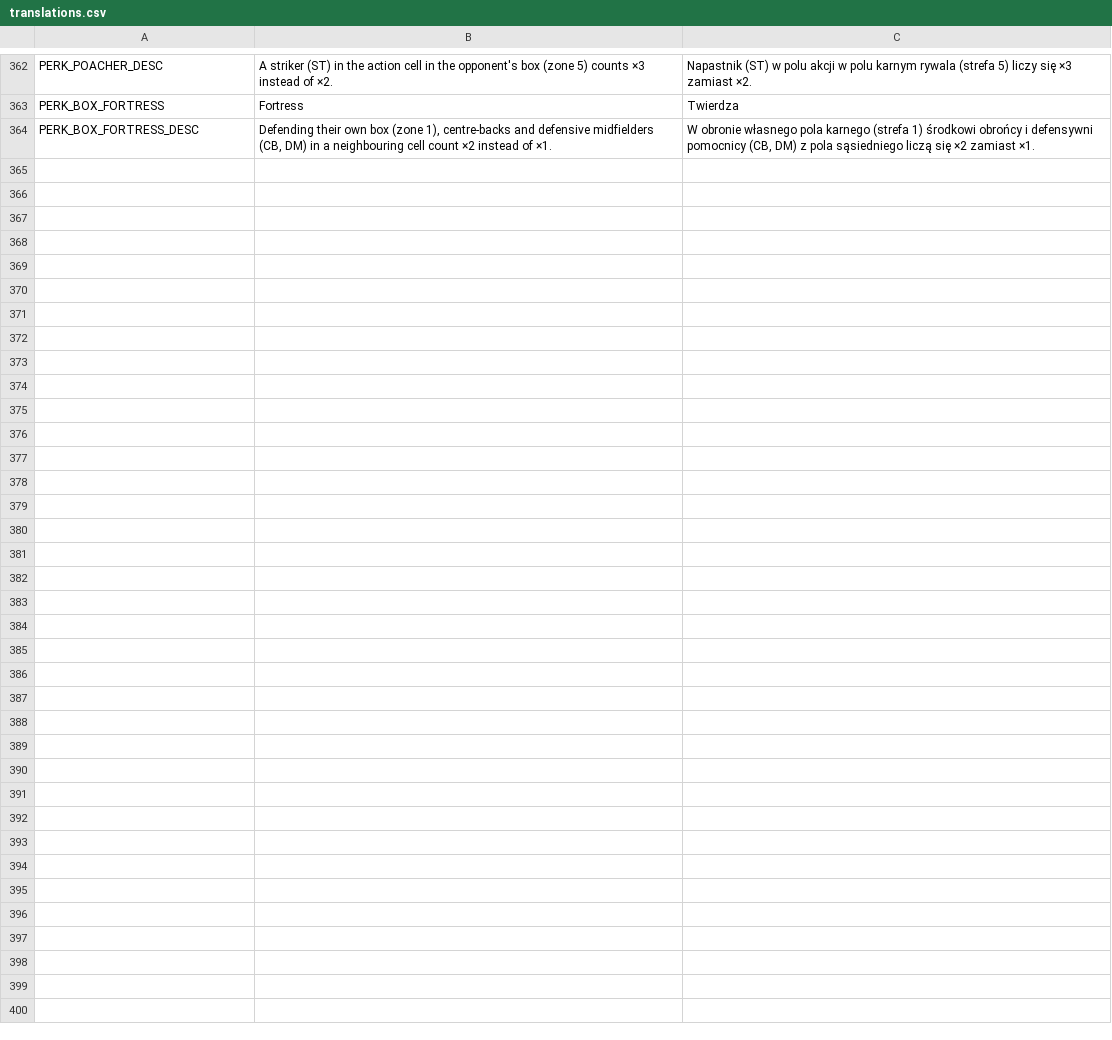
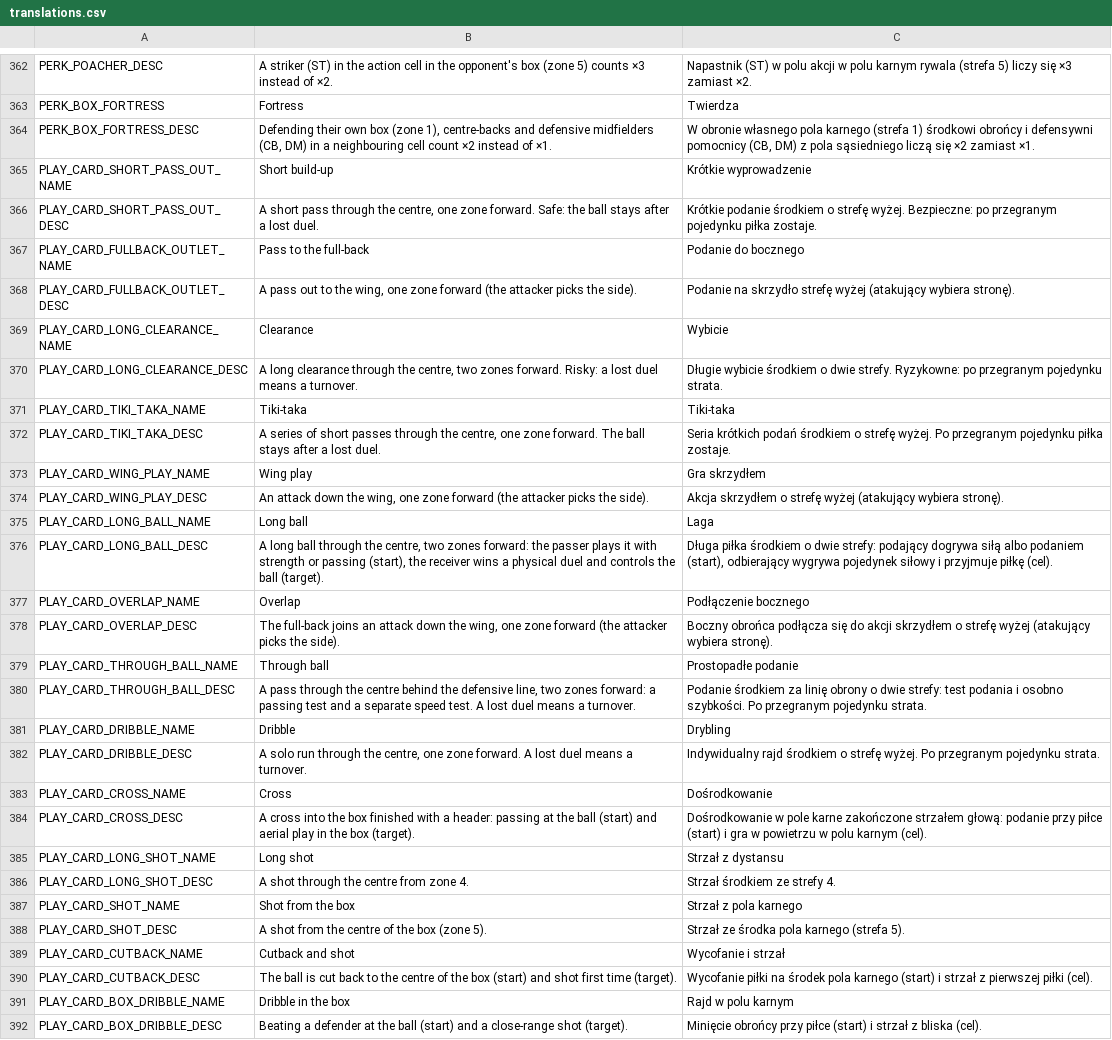
Before and after one commit to Myaakory/dice_football, a CSV file: localization/translations.csv, drawn as a sheet; only a part is shown, gaps mark what is left out; the diff names each change by its address in the sheet, - before the commit and + after, or states it on an @@ line.

```diff
--- a/localization/translations.csv
+++ b/localization/translations.csv
+row 365: PLAY_CARD_SHORT_PASS_OUT_NAME | Short build-up | Krótkie wyprowadzenie
+row 366: PLAY_CARD_SHORT_PASS_OUT_DESC | A short pass through the centre, one zone forward. Safe: the ball stays after a lost duel. | Krótkie podanie środkiem o strefę wyżej. Bezpieczne: po przegranym pojedynku piłka zostaje.
+row 367: PLAY_CARD_FULLBACK_OUTLET_NAME | Pass to the full-back | Podanie do bocznego
+row 368: PLAY_CARD_FULLBACK_OUTLET_DESC | A pass out to the wing, one zone forward (the attacker picks the side). | Podanie na skrzydło strefę wyżej (atakujący wybiera stronę).
+row 369: PLAY_CARD_LONG_CLEARANCE_NAME | Clearance | Wybicie
+row 370: PLAY_CARD_LONG_CLEARANCE_DESC | A long clearance through the centre, two zones forward. Risky: a lost duel means a turnover. | Długie wybicie środkiem o dwie strefy. Ryzykowne: po przegranym pojedynku strata.
+row 371: PLAY_CARD_TIKI_TAKA_NAME | Tiki-taka | Tiki-taka
+row 372: PLAY_CARD_TIKI_TAKA_DESC | A series of short passes through the centre, one zone forward. The ball stays after a lost duel. | Seria krótkich podań środkiem o strefę wyżej. Po przegranym pojedynku piłka zostaje.
+row 373: PLAY_CARD_WING_PLAY_NAME | Wing play | Gra skrzydłem
+row 374: PLAY_CARD_WING_PLAY_DESC | An attack down the wing, one zone forward (the attacker picks the side). | Akcja skrzydłem o strefę wyżej (atakujący wybiera stronę).
+row 375: PLAY_CARD_LONG_BALL_NAME | Long ball | Laga
+row 376: PLAY_CARD_LONG_BALL_DESC | A long ball through the centre, two zones forward: the passer plays it with strength or passing (start), the receiver wins a physical duel and controls the ball (target). | Długa piłka środkiem o dwie strefy: podający dogrywa siłą albo podaniem (start), odbierający wygrywa pojedynek siłowy i przyjmuje piłkę (cel).
+row 377: PLAY_CARD_OVERLAP_NAME | Overlap | Podłączenie bocznego
+row 378: PLAY_CARD_OVERLAP_DESC | The full-back joins an attack down the wing, one zone forward (the attacker picks the side). | Boczny obrońca podłącza się do akcji skrzydłem o strefę wyżej (atakujący wybiera stronę).
+row 379: PLAY_CARD_THROUGH_BALL_NAME | Through ball | Prostopadłe podanie
+row 380: PLAY_CARD_THROUGH_BALL_DESC | A pass through the centre behind the defensive line, two zones forward: a passing test and a separate speed test. A lost duel means a turnover. | Podanie środkiem za linię obrony o dwie strefy: test podania i osobno szybkości. Po przegranym pojedynku strata.
+row 381: PLAY_CARD_DRIBBLE_NAME | Dribble | Drybling
+row 382: PLAY_CARD_DRIBBLE_DESC | A solo run through the centre, one zone forward. A lost duel means a turnover. | Indywidualny rajd środkiem o strefę wyżej. Po przegranym pojedynku strata.
+row 383: PLAY_CARD_CROSS_NAME | Cross | Dośrodkowanie
+row 384: PLAY_CARD_CROSS_DESC | A cross into the box finished with a header: passing at the ball (start) and aerial play in the box (target). | Dośrodkowanie w pole karne zakończone strzałem głową: podanie przy piłce (start) i gra w powietrzu w polu karnym (cel).
+row 385: PLAY_CARD_LONG_SHOT_NAME | Long shot | Strzał z dystansu
+row 386: PLAY_CARD_LONG_SHOT_DESC | A shot through the centre from zone 4. | Strzał środkiem ze strefy 4.
+row 387: PLAY_CARD_SHOT_NAME | Shot from the box | Strzał z pola karnego
+row 388: PLAY_CARD_SHOT_DESC | A shot from the centre of the box (zone 5). | Strzał ze środka pola karnego (strefa 5).
+row 389: PLAY_CARD_CUTBACK_NAME | Cutback and shot | Wycofanie i strzał
+row 390: PLAY_CARD_CUTBACK_DESC | The ball is cut back to the centre of the box (start) and shot first time (target). | Wycofanie piłki na środek pola karnego (start) i strzał z pierwszej piłki (cel).
+row 391: PLAY_CARD_BOX_DRIBBLE_NAME | Dribble in the box | Rajd w polu karnym
+row 392: PLAY_CARD_BOX_DRIBBLE_DESC | Beating a defender at the ball (start) and a close-range shot (target). | Minięcie obrońcy przy piłce (start) i strzał z bliska (cel).
```
Also changed, not shown: 12 other files.
